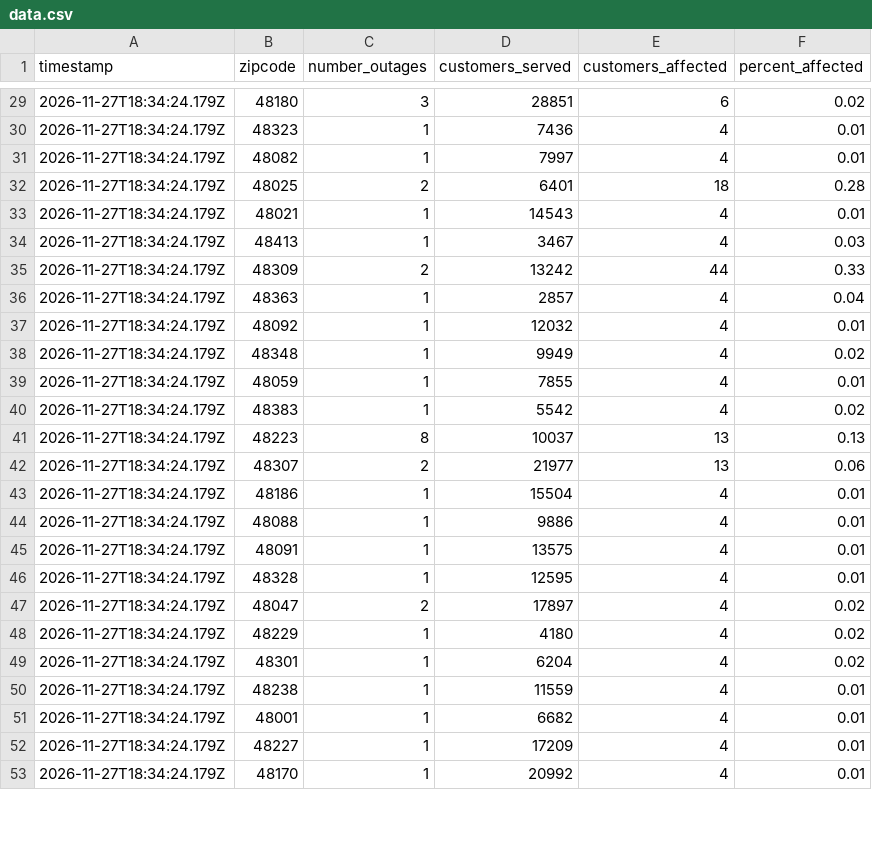
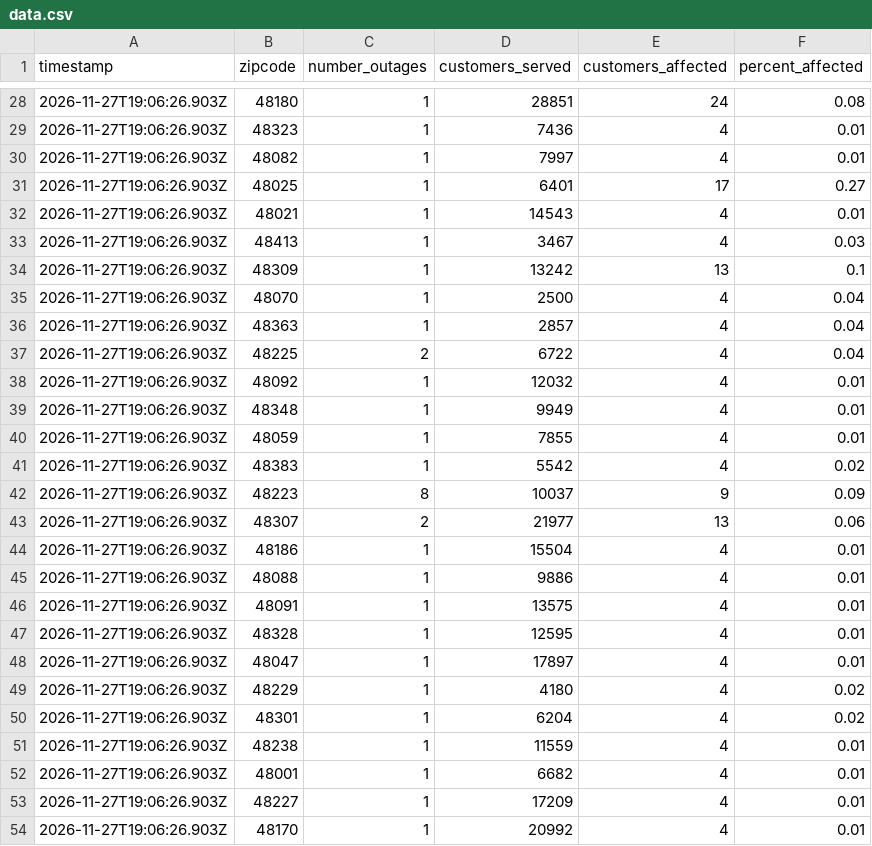
Before and after one commit to dschlaud/dte-outage-tracker, a CSV file: data.csv, drawn as a sheet; only a part is shown, gaps mark what is left out; the diff covers the shown part only.

```diff
--- a/data.csv
+++ b/data.csv
@@ -29,25 +28,27 @@ timestamp,zipcode,number_outages,customers_served,customers_affected,percent_aff
-2026-11-27T18:34:24.179Z,48180,3,28851,6,0.02
-2026-11-27T18:34:24.179Z,48323,1,7436,4,0.01
-2026-11-27T18:34:24.179Z,48082,1,7997,4,0.01
-2026-11-27T18:34:24.179Z,48025,2,6401,18,0.28
-2026-11-27T18:34:24.179Z,48021,1,14543,4,0.01
-2026-11-27T18:34:24.179Z,48413,1,3467,4,0.03
-2026-11-27T18:34:24.179Z,48309,2,13242,44,0.33
-2026-11-27T18:34:24.179Z,48363,1,2857,4,0.04
-2026-11-27T18:34:24.179Z,48092,1,12032,4,0.01
-2026-11-27T18:34:24.179Z,48348,1,9949,4,0.02
-2026-11-27T18:34:24.179Z,48059,1,7855,4,0.01
-2026-11-27T18:34:24.179Z,48383,1,5542,4,0.02
-2026-11-27T18:34:24.179Z,48223,8,10037,13,0.13
-2026-11-27T18:34:24.179Z,48307,2,21977,13,0.06
-2026-11-27T18:34:24.179Z,48186,1,15504,4,0.01
-2026-11-27T18:34:24.179Z,48088,1,9886,4,0.01
-2026-11-27T18:34:24.179Z,48091,1,13575,4,0.01
-2026-11-27T18:34:24.179Z,48328,1,12595,4,0.01
-2026-11-27T18:34:24.179Z,48047,2,17897,4,0.02
-2026-11-27T18:34:24.179Z,48229,1,4180,4,0.02
-2026-11-27T18:34:24.179Z,48301,1,6204,4,0.02
-2026-11-27T18:34:24.179Z,48238,1,11559,4,0.01
-2026-11-27T18:34:24.179Z,48001,1,6682,4,0.01
-2026-11-27T18:34:24.179Z,48227,1,17209,4,0.01
-2026-11-27T18:34:24.179Z,48170,1,20992,4,0.01
+2026-11-27T19:06:26.903Z,48180,1,28851,24,0.08
+2026-11-27T19:06:26.903Z,48323,1,7436,4,0.01
+2026-11-27T19:06:26.903Z,48082,1,7997,4,0.01
+2026-11-27T19:06:26.903Z,48025,1,6401,17,0.27
+2026-11-27T19:06:26.903Z,48021,1,14543,4,0.01
+2026-11-27T19:06:26.903Z,48413,1,3467,4,0.03
+2026-11-27T19:06:26.903Z,48309,1,13242,13,0.1
+2026-11-27T19:06:26.903Z,48070,1,2500,4,0.04
+2026-11-27T19:06:26.903Z,48363,1,2857,4,0.04
+2026-11-27T19:06:26.903Z,48225,2,6722,4,0.04
+2026-11-27T19:06:26.903Z,48092,1,12032,4,0.01
+2026-11-27T19:06:26.903Z,48348,1,9949,4,0.01
+2026-11-27T19:06:26.903Z,48059,1,7855,4,0.01
+2026-11-27T19:06:26.903Z,48383,1,5542,4,0.02
+2026-11-27T19:06:26.903Z,48223,8,10037,9,0.09
+2026-11-27T19:06:26.903Z,48307,2,21977,13,0.06
+2026-11-27T19:06:26.903Z,48186,1,15504,4,0.01
+2026-11-27T19:06:26.903Z,48088,1,9886,4,0.01
+2026-11-27T19:06:26.903Z,48091,1,13575,4,0.01
+2026-11-27T19:06:26.903Z,48328,1,12595,4,0.01
+2026-11-27T19:06:26.903Z,48047,1,17897,4,0.01
+2026-11-27T19:06:26.903Z,48229,1,4180,4,0.02
+2026-11-27T19:06:26.903Z,48301,1,6204,4,0.02
+2026-11-27T19:06:26.903Z,48238,1,11559,4,0.01
+2026-11-27T19:06:26.903Z,48001,1,6682,4,0.01
+2026-11-27T19:06:26.903Z,48227,1,17209,4,0.01
+2026-11-27T19:06:26.903Z,48170,1,20992,4,0.01
```
Also changed, not shown: 1 removed row and 54 edited cells elsewhere in this file, 2 other files.
